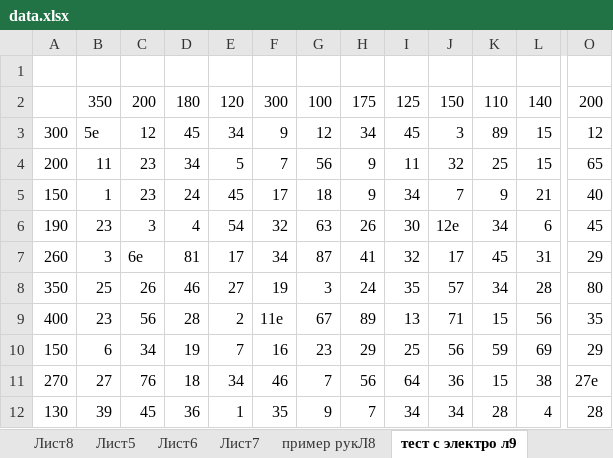
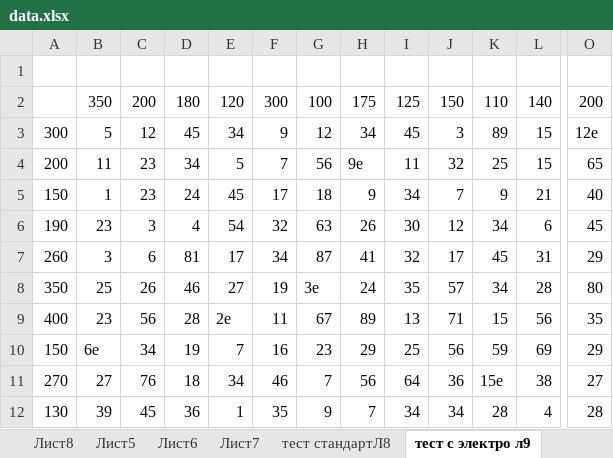
Before and after one commit to KryukovSA/Transport_task, an Excel workbook: Transport_task/data.xlsx, sheet тест с электро л9, drawn as a sheet; only a part is shown, gaps mark what is left out; values as stored, in another font and other column widths than the file's, no borders; the diff names each change by its address in the sheet, - before the commit and + after, or states it on an @@ line.

```diff
--- a/Transport_task/data.xlsx (sheet тест с электро л9)
+++ b/Transport_task/data.xlsx (sheet тест с электро л9)
-sheet tab: пример рукЛ8
+sheet tab: тест стандартЛ8
-B3: 5e
+B3: 5
-O3: 12
+O3: 12e
-H4: 9
+H4: 9e
-J6: 12e
+J6: 12
-C7: 6e
+C7: 6
-G8: 3
+G8: 3e
-E9: 2
+E9: 2e
-F9: 11e
+F9: 11
-B10: 6
+B10: 6e
-K11: 15
+K11: 15e
-O11: 27e
+O11: 27
```
Also changed, not shown: Transport_task/example.xlsx, 12 other files.
